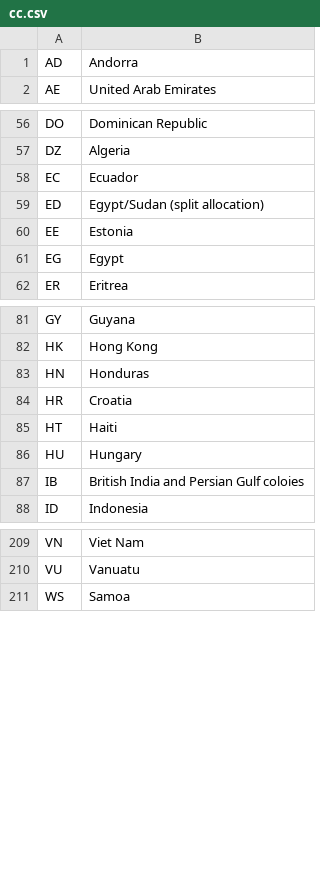
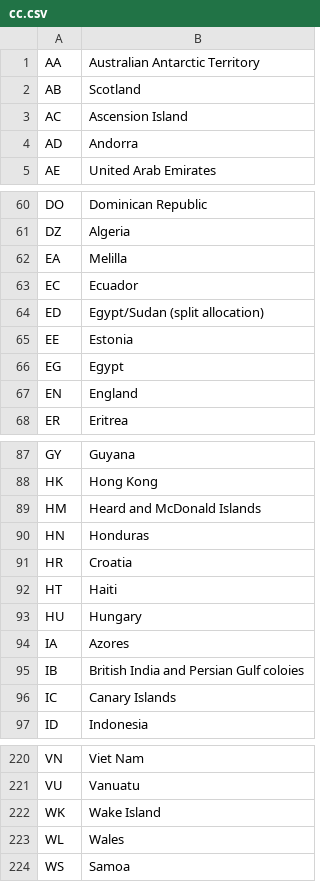
Before and after one commit to mcswee/divs-au, a CSV file: assets/data/cc.csv, drawn as a sheet; only a part is shown, gaps mark what is left out; the diff covers the shown part only; the diff names each change by its address in the sheet, - before the commit and + after, or states it on an @@ line.

Commit message:
Add new country codes to cc.csv
Added new country codes and names to cc.csv, including Australian Antarctic Territory and Scotland.

```diff
--- a/assets/data/cc.csv
+++ b/assets/data/cc.csv
+row 1: AA | Australian Antarctic Territory
+row 2: AB | Scotland
+row 3: AC | Ascension Island
+row 62: EA | Melilla
+row 67: EN | England
+row 89: HM | Heard and McDonald Islands
+row 94: IA | Azores
+row 96: IC | Canary Islands
+row 222: WK | Wake Island
+row 223: WL | Wales
```
Also changed, not shown: 3 added rows and 1 edited cell elsewhere in this file.
